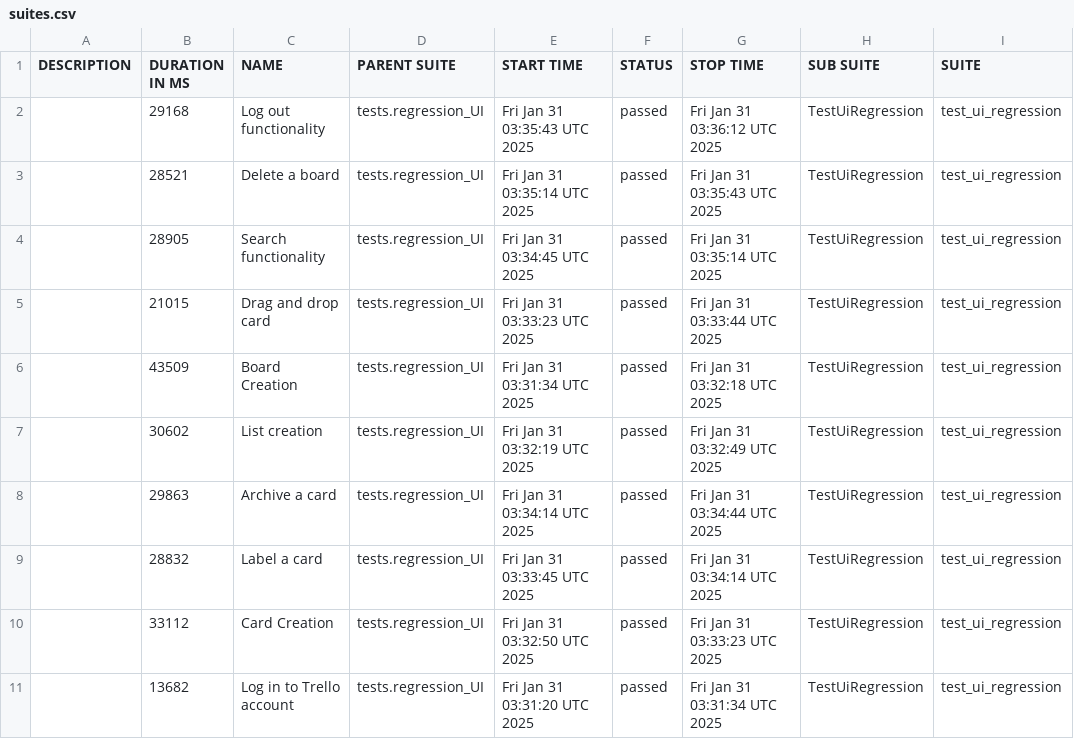
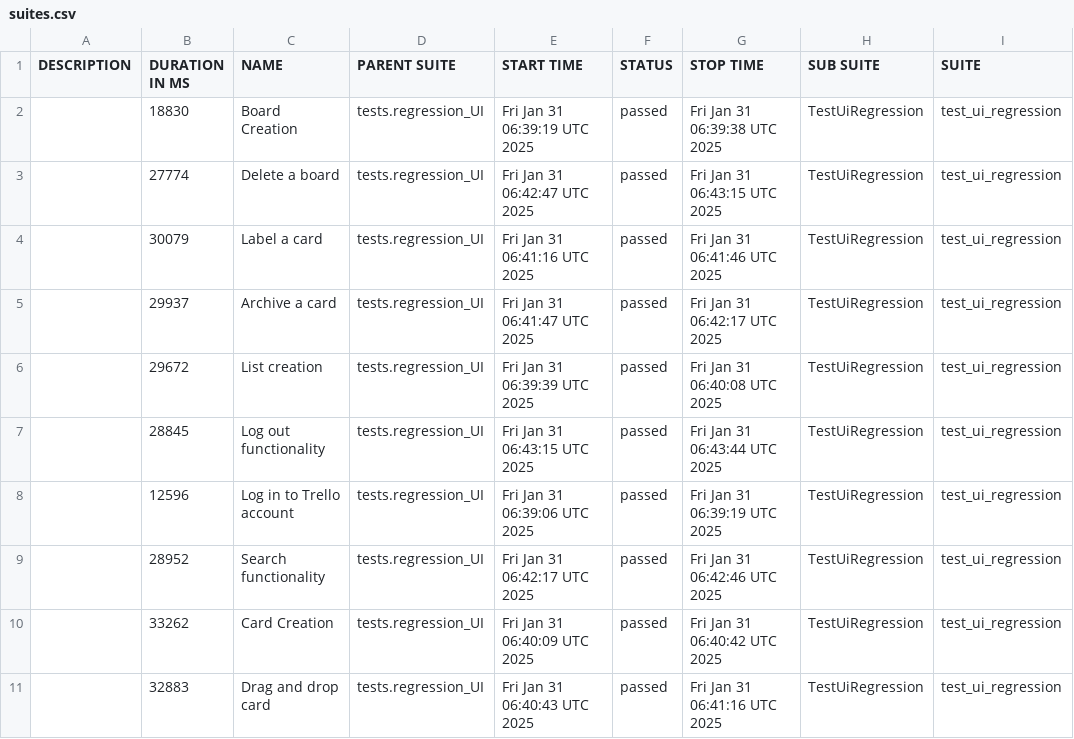
Before and after one commit to vkqapro/pythonPlaywright, a CSV file: data/suites.csv, drawn as a sheet; only a part is shown; the diff names each change by its address in the sheet, - before the commit and + after, or states it on an @@ line.

```diff
--- a/data/suites.csv
+++ b/data/suites.csv
-B2 (DURATION IN MS): 29168
+B2 (DURATION IN MS): 18830
-C2 (NAME): Log out functionality
+C2 (NAME): Board Creation
-E2 (START TIME): Fri Jan 31 03:35:43 UTC 2025
+E2 (START TIME): Fri Jan 31 06:39:19 UTC 2025
-G2 (STOP TIME): Fri Jan 31 03:36:12 UTC 2025
+G2 (STOP TIME): Fri Jan 31 06:39:38 UTC 2025
-B3 (DURATION IN MS): 28521
+B3 (DURATION IN MS): 27774
-E3 (START TIME): Fri Jan 31 03:35:14 UTC 2025
+E3 (START TIME): Fri Jan 31 06:42:47 UTC 2025
-G3 (STOP TIME): Fri Jan 31 03:35:43 UTC 2025
+G3 (STOP TIME): Fri Jan 31 06:43:15 UTC 2025
-B4 (DURATION IN MS): 28905
+B4 (DURATION IN MS): 30079
-C4 (NAME): Search functionality
+C4 (NAME): Label a card
-E4 (START TIME): Fri Jan 31 03:34:45 UTC 2025
+E4 (START TIME): Fri Jan 31 06:41:16 UTC 2025
-G4 (STOP TIME): Fri Jan 31 03:35:14 UTC 2025
+G4 (STOP TIME): Fri Jan 31 06:41:46 UTC 2025
-B5 (DURATION IN MS): 21015
+B5 (DURATION IN MS): 29937
-C5 (NAME): Drag and drop card
+C5 (NAME): Archive a card
-E5 (START TIME): Fri Jan 31 03:33:23 UTC 2025
+E5 (START TIME): Fri Jan 31 06:41:47 UTC 2025
-G5 (STOP TIME): Fri Jan 31 03:33:44 UTC 2025
+G5 (STOP TIME): Fri Jan 31 06:42:17 UTC 2025
-B6 (DURATION IN MS): 43509
+B6 (DURATION IN MS): 29672
-C6 (NAME): Board Creation
+C6 (NAME): List creation
-E6 (START TIME): Fri Jan 31 03:31:34 UTC 2025
+E6 (START TIME): Fri Jan 31 06:39:39 UTC 2025
-G6 (STOP TIME): Fri Jan 31 03:32:18 UTC 2025
+G6 (STOP TIME): Fri Jan 31 06:40:08 UTC 2025
-B7 (DURATION IN MS): 30602
+B7 (DURATION IN MS): 28845
-C7 (NAME): List creation
+C7 (NAME): Log out functionality
-E7 (START TIME): Fri Jan 31 03:32:19 UTC 2025
+E7 (START TIME): Fri Jan 31 06:43:15 UTC 2025
-G7 (STOP TIME): Fri Jan 31 03:32:49 UTC 2025
+G7 (STOP TIME): Fri Jan 31 06:43:44 UTC 2025
-B8 (DURATION IN MS): 29863
+B8 (DURATION IN MS): 12596
-C8 (NAME): Archive a card
+C8 (NAME): Log in to Trello account
-E8 (START TIME): Fri Jan 31 03:34:14 UTC 2025
+E8 (START TIME): Fri Jan 31 06:39:06 UTC 2025
-G8 (STOP TIME): Fri Jan 31 03:34:44 UTC 2025
+G8 (STOP TIME): Fri Jan 31 06:39:19 UTC 2025
-B9 (DURATION IN MS): 28832
+B9 (DURATION IN MS): 28952
-C9 (NAME): Label a card
+C9 (NAME): Search functionality
-E9 (START TIME): Fri Jan 31 03:33:45 UTC 2025
+E9 (START TIME): Fri Jan 31 06:42:17 UTC 2025
-G9 (STOP TIME): Fri Jan 31 03:34:14 UTC 2025
+G9 (STOP TIME): Fri Jan 31 06:42:46 UTC 2025
-B10 (DURATION IN MS): 33112
+B10 (DURATION IN MS): 33262
-E10 (START TIME): Fri Jan 31 03:32:50 UTC 2025
+E10 (START TIME): Fri Jan 31 06:40:09 UTC 2025
-G10 (STOP TIME): Fri Jan 31 03:33:23 UTC 2025
+G10 (STOP TIME): Fri Jan 31 06:40:42 UTC 2025
-B11 (DURATION IN MS): 13682
+B11 (DURATION IN MS): 32883
-C11 (NAME): Log in to Trello account
+C11 (NAME): Drag and drop card
-E11 (START TIME): Fri Jan 31 03:31:20 UTC 2025
+E11 (START TIME): Fri Jan 31 06:40:43 UTC 2025
-G11 (STOP TIME): Fri Jan 31 03:31:34 UTC 2025
+G11 (STOP TIME): Fri Jan 31 06:41:16 UTC 2025
```
Also changed, not shown: 54 other files.
